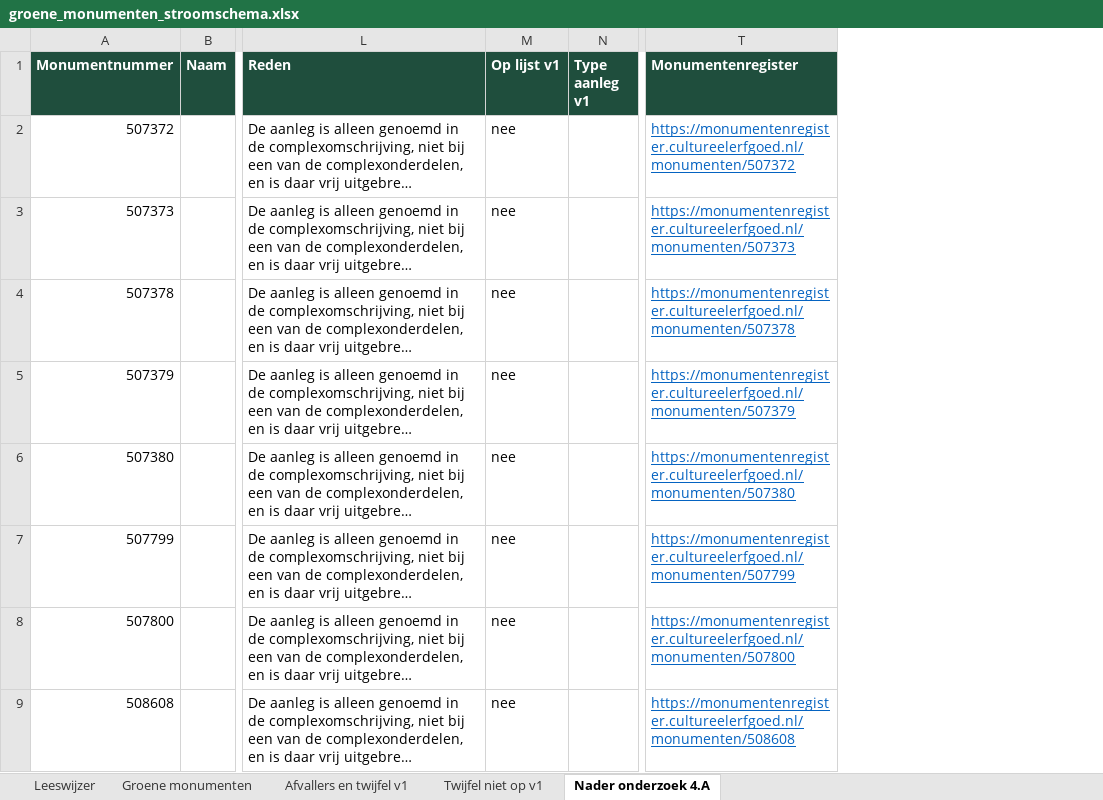
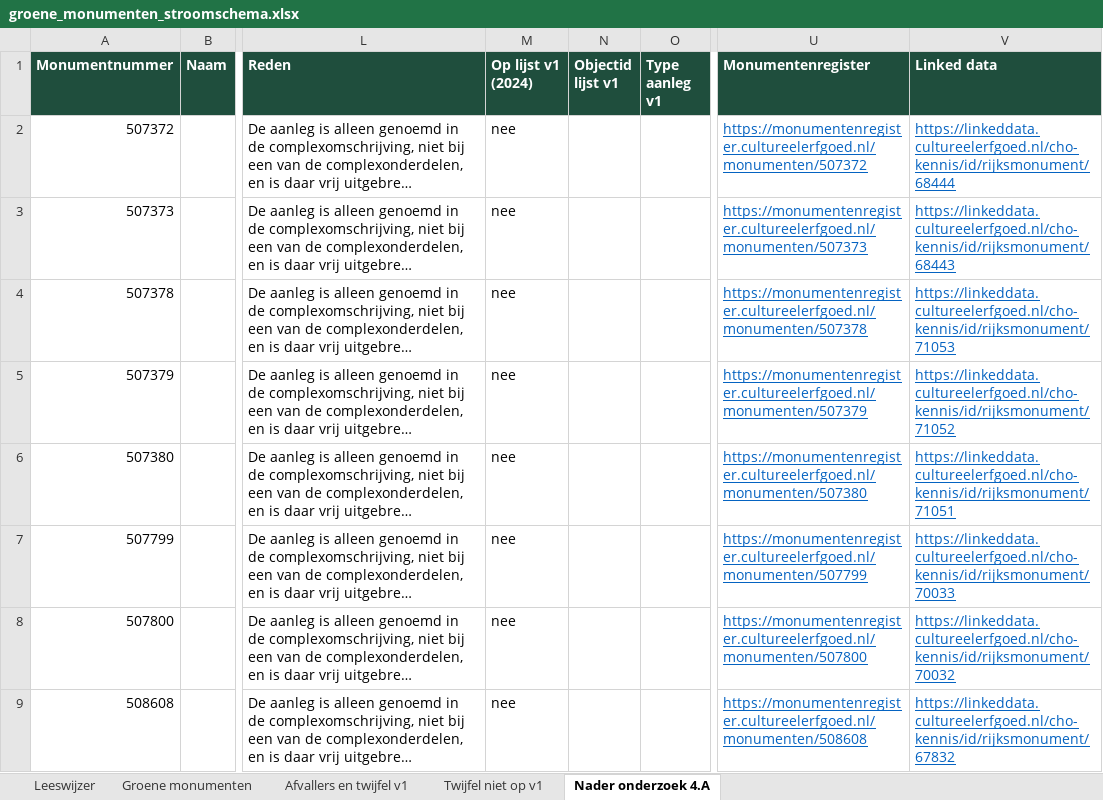
Before and after one commit to jolietjakeblues/groen_aanleg, an Excel workbook: resultaat/groene_monumenten_stroomschema.xlsx, sheet Nader onderzoek 4.A, drawn as a sheet; only a part is shown, gaps mark what is left out; long unchanged cells end in …; values as stored, in another font and other column widths than the file's, no borders; the diff names each change by its address in the sheet, - before the commit and + after, or states it on an @@ line.

Commit message:
fix: oude lijst

```diff
--- a/resultaat/groene_monumenten_stroomschema.xlsx (sheet Nader onderzoek 4.A)
+++ b/resultaat/groene_monumenten_stroomschema.xlsx (sheet Nader onderzoek 4.A)
+column N (Objectid lijst v1), empty
+column V (Linked data), rows 2-9: https://linkeddata.cultureelerfgoed.nl/cho-kennis/id/rijksmonument/68444 | https://linkeddata.cultureelerfgoed.nl/cho-kennis/id/rijksmonument/68443 | https://linkeddata.cultureelerfgoed.nl/cho-kennis/id/rijksmonument/71053 | https://linkeddata.cultureelerfgoed.nl/cho-kennis/id/rijksmonument/71052 | https://linkeddata.cultureelerfgoed.nl/cho-kennis/id/rijksmonument/71051 | https://linkeddata.cultureelerfgoed.nl/cho-kennis/id/rijksmonument/70033 | https://linkeddata.cultureelerfgoed.nl/cho-kennis/id/rijksmonument/70032 | https://linkeddata.cultureelerfgoed.nl/cho-kennis/id/rijksmonument/67832
-M1: Op lijst v1
+M1: Op lijst v1 (2024)
```
Also changed, not shown: sheet Afvallers en twijfel v1, sheet Twijfel niet op v1, sheet Groene monumenten, site/groene_monumenten_stroomschema.xlsx, 12 other files.
